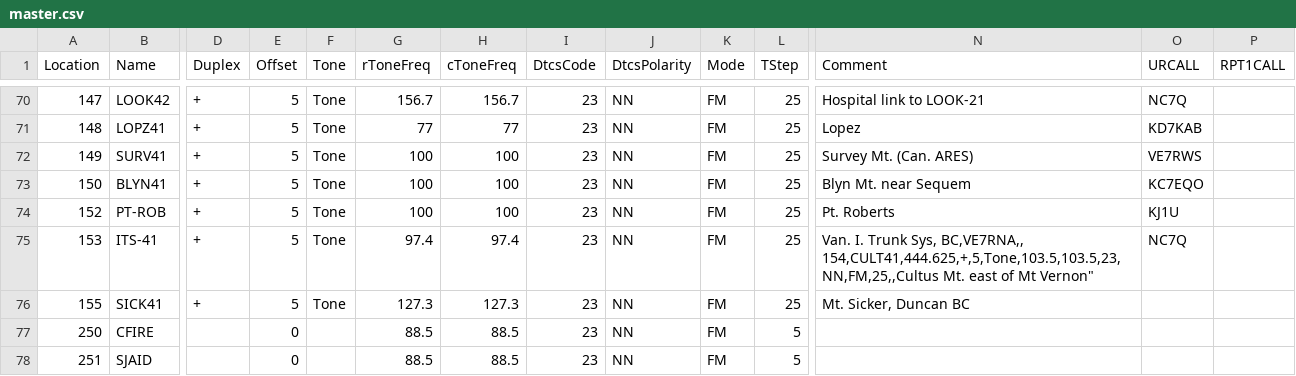
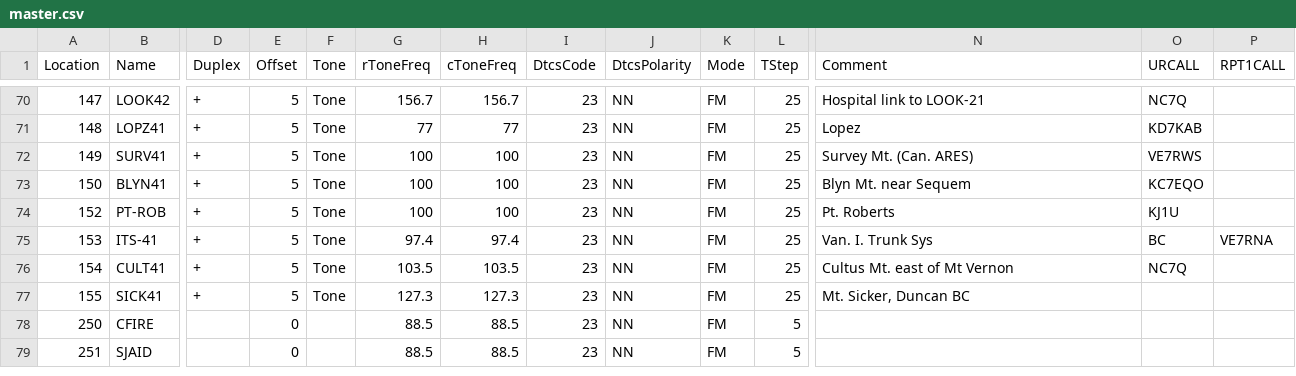
Before and after one commit to bhhoyer/SJACSflist, a CSV file: master.csv, drawn as a sheet; only a part is shown, gaps mark what is left out; rows hold the shown columns only; ↵ is a line break in a cell; the diff names each change by its address in the sheet, - before the commit and + after, or states it on an @@ line.

Commit message:
Add matching quote.

```diff
--- a/master.csv
+++ b/master.csv
-N75 (Comment): …I. Trunk Sys, BC,VE7RNA,, ↵ 154,CULT41,444.625,+,5,Tone,103.5,103.5,23,NN,FM,25,,Cultus Mt. east of Mt Vernon"
+N75 (Comment): …I. Trunk Sys
-O75 (URCALL): NC7Q
+O75 (URCALL): BC
-P75 (RPT1CALL): (empty)
+P75 (RPT1CALL): VE7RNA
+row 76: 154 | CULT41 | + | 5 | Tone | 103.5 | 103.5 | 23 | NN | FM | 25 | Cultus Mt. east of Mt Vernon | NC7Q
```
